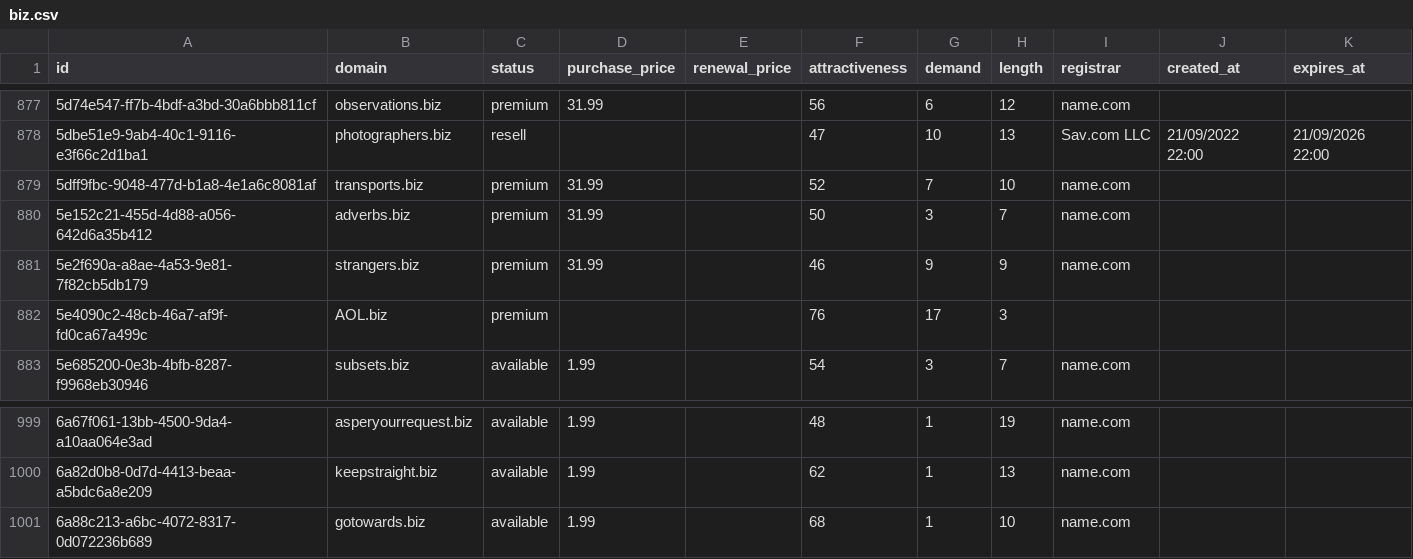
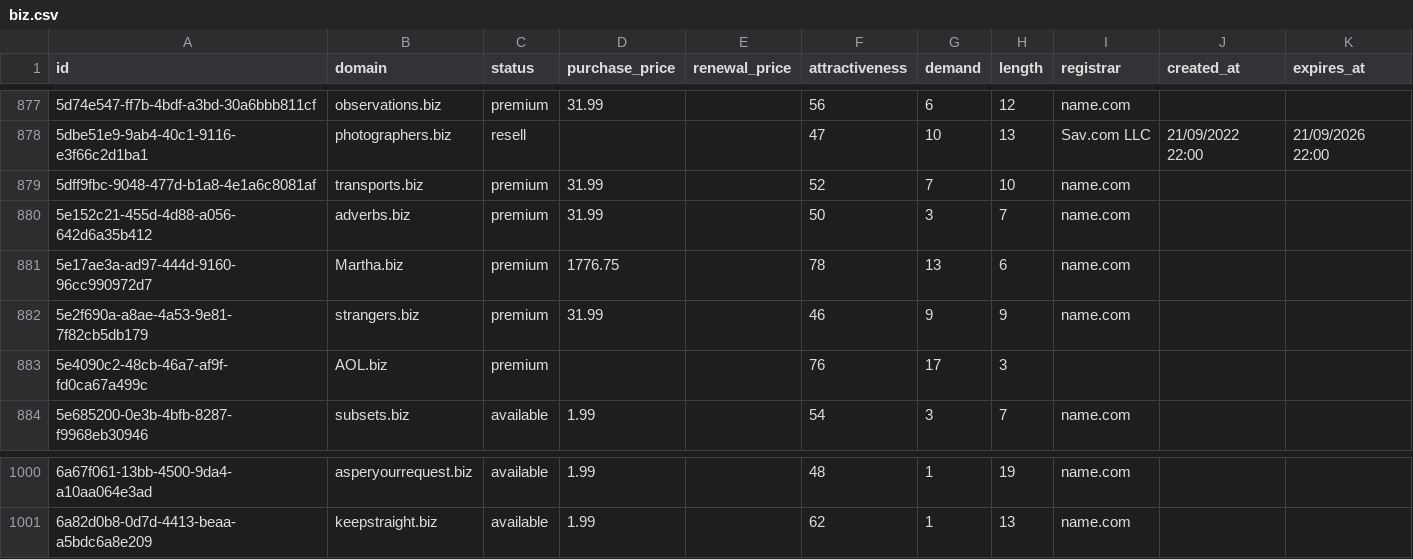
Before and after one commit to UniqueDomains/biz-oneword-domains, a CSV file: biz.csv, drawn as a sheet; only a part is shown, gaps mark what is left out.

Commit message:
Domains update

```diff
--- a/biz.csv
+++ b/biz.csv
@@ -880,2 +880,3 @@ id,domain,status,purchase_price,renewal_price,attractiveness,demand,length,regis
 5e152c21-455d-4d88-a056-642d6a35b412,adverbs.biz,premium,31.99,,50,3,7,name.com,,
+5e17ae3a-ad97-444d-9160-96cc990972d7,Martha.biz,premium,1776.75,,78,13,6,name.com,,
 5e2f690a-a8ae-4a53-9e81-7f82cb5db179,strangers.biz,premium,31.99,,46,9,9,name.com,,
@@ -1000,2 +1001 @@ id,domain,status,purchase_price,renewal_price,attractiveness,demand,length,regis
 6a82d0b8-0d7d-4413-beaa-a5bdc6a8e209,keepstraight.biz,available,1.99,,62,1,13,name.com,,
-6a88c213-a6bc-4072-8317-0d072236b689,gotowards.biz,available,1.99,,68,1,10,name.com,,
```
Also changed, not shown: 1 other file.
